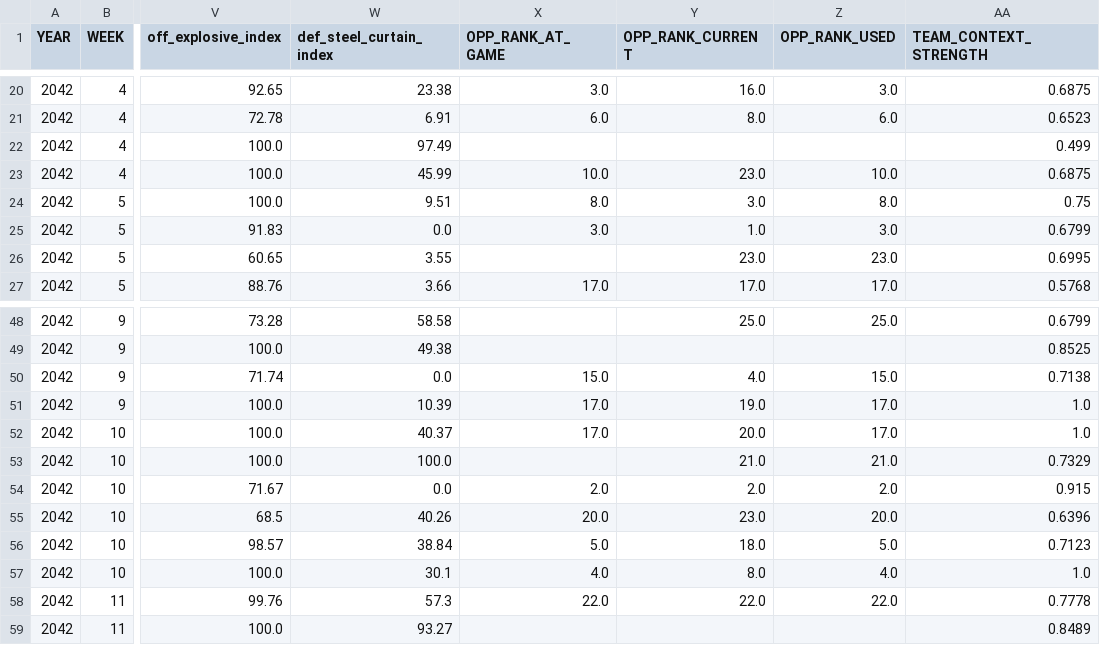
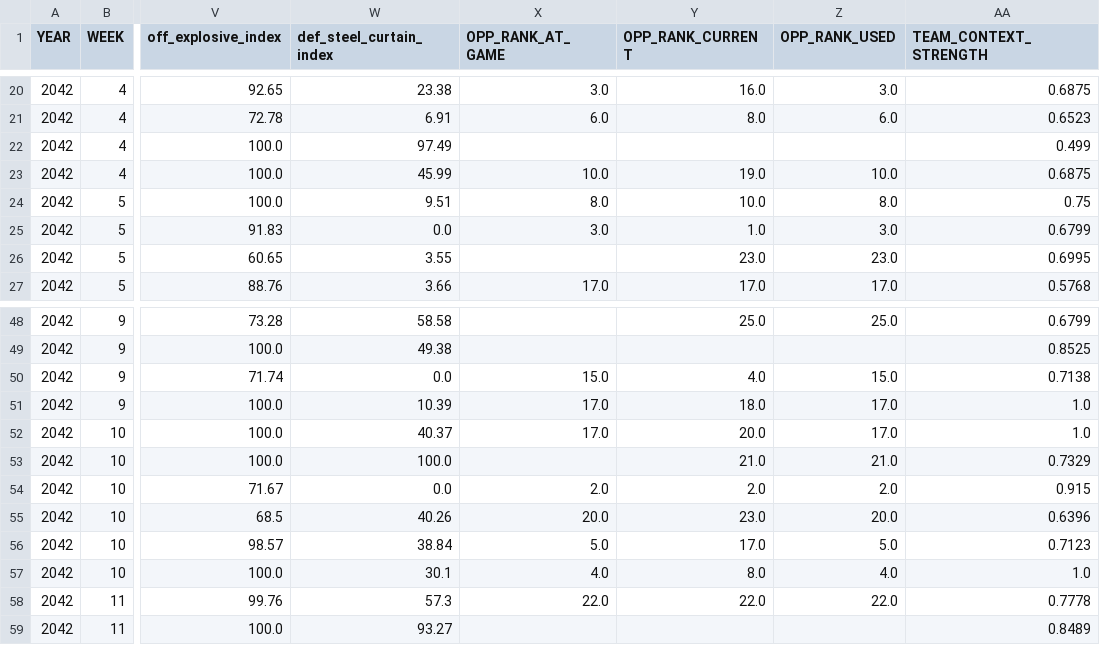
Before and after one commit to Stegs27/CFB_Dynasty_App, a CSV file: beatdown_reality_check_by_game.csv, drawn as a sheet; only a part is shown, gaps mark what is left out; the diff covers the shown part only; the diff names each change by its address in the sheet, - before the commit and + after, or states it on an @@ line.

```diff
--- a/beatdown_reality_check_by_game.csv
+++ b/beatdown_reality_check_by_game.csv
-Y23 (OPP_RANK_CURRENT): 23.0
+Y23 (OPP_RANK_CURRENT): 19.0
-Y24 (OPP_RANK_CURRENT): 3.0
+Y24 (OPP_RANK_CURRENT): 10.0
-Y51 (OPP_RANK_CURRENT): 19.0
+Y51 (OPP_RANK_CURRENT): 18.0
-Y56 (OPP_RANK_CURRENT): 18.0
+Y56 (OPP_RANK_CURRENT): 17.0
```
Also changed, not shown: 4 added rows and 9 edited cells elsewhere in this file, beatdown_reality_check_trend.csv, explosive_index_by_game.csv, 6 other files.
